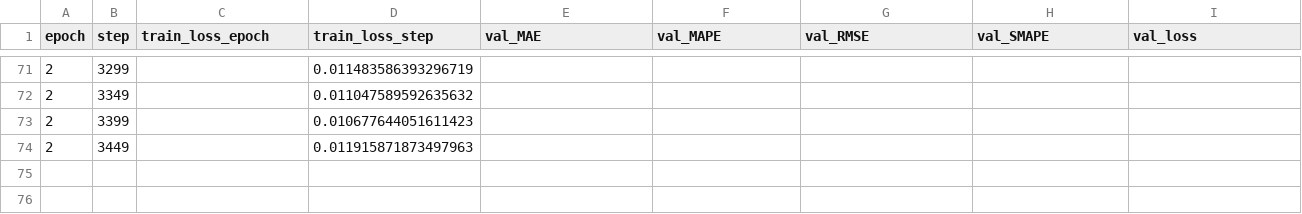
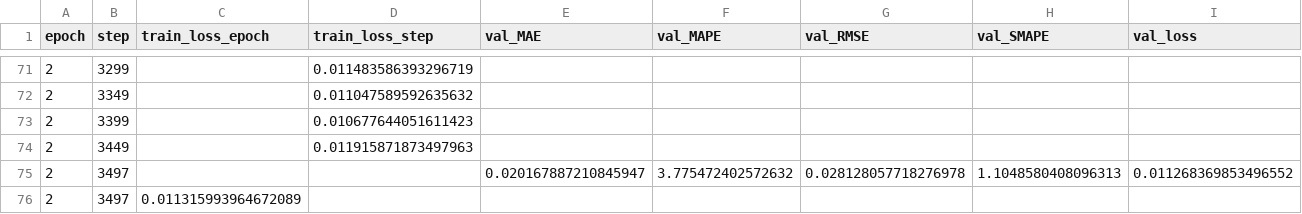
Before and after one commit to atenbensel/Quant-Research-Pipeline, a CSV file: results/ep3_tft_alpha/lightning_logs/version_0/metrics.csv, drawn as a sheet; only a part is shown, gaps mark what is left out; the diff names each change by its address in the sheet, - before the commit and + after, or states it on an @@ line.

Commit message:
epoch3 \

```diff
--- a/results/ep3_tft_alpha/lightning_logs/version_0/metrics.csv
+++ b/results/ep3_tft_alpha/lightning_logs/version_0/metrics.csv
+row 75: 2 | 3497 |  |  | 0.020167887210845947 | 3.775472402572632 | 0.028128057718276978 | 1.1048580408096313 | 0.011268369853496552
+row 76: 2 | 3497 | 0.011315993964672089
```
Also changed, not shown: 2 other files.
